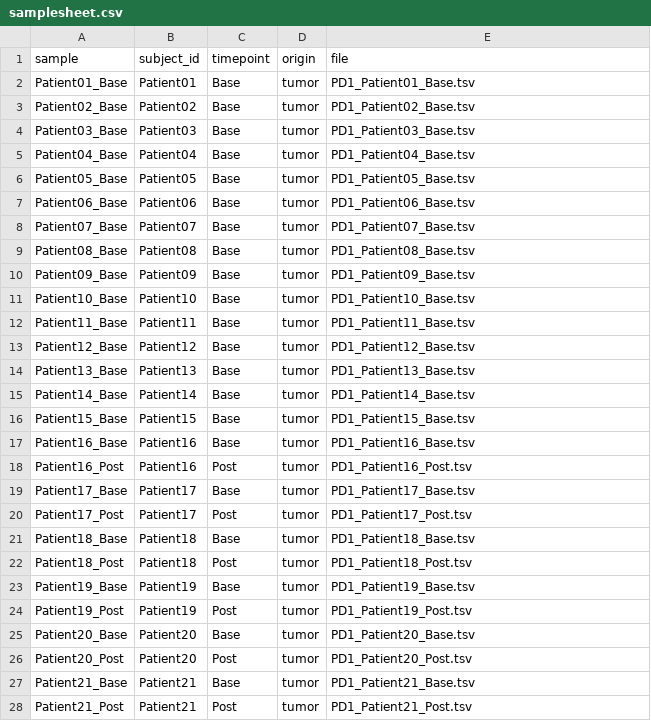
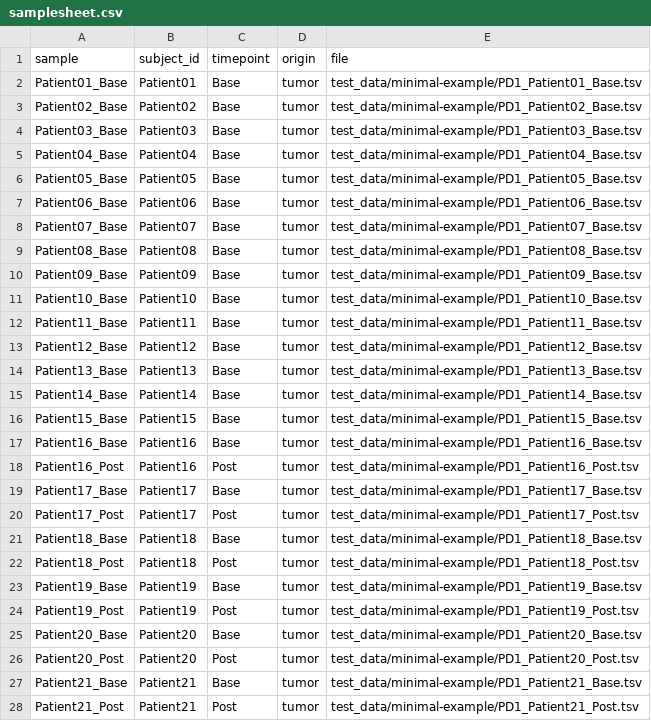
Before and after one commit to KarchinLab/TCRtoolkit-Bulk, a CSV file: test_data/minimal-example/samplesheet.csv, drawn as a sheet; only a part is shown; the diff covers the shown part only.

Commit message:
Update minimal example - samplesheet file paths must be absolute path or relative to directory main.nf is run in

```diff
--- a/test_data/minimal-example/samplesheet.csv
+++ b/test_data/minimal-example/samplesheet.csv
@@ -1,28 +1,28 @@
 sample,subject_id,timepoint,origin,file
-Patient01_Base,Patient01,Base,tumor,PD1_Patient01_Base.tsv
-Patient02_Base,Patient02,Base,tumor,PD1_Patient02_Base.tsv
-Patient03_Base,Patient03,Base,tumor,PD1_Patient03_Base.tsv
-Patient04_Base,Patient04,Base,tumor,PD1_Patient04_Base.tsv
-Patient05_Base,Patient05,Base,tumor,PD1_Patient05_Base.tsv
-Patient06_Base,Patient06,Base,tumor,PD1_Patient06_Base.tsv
-Patient07_Base,Patient07,Base,tumor,PD1_Patient07_Base.tsv
-Patient08_Base,Patient08,Base,tumor,PD1_Patient08_Base.tsv
-Patient09_Base,Patient09,Base,tumor,PD1_Patient09_Base.tsv
-Patient10_Base,Patient10,Base,tumor,PD1_Patient10_Base.tsv
-Patient11_Base,Patient11,Base,tumor,PD1_Patient11_Base.tsv
-Patient12_Base,Patient12,Base,tumor,PD1_Patient12_Base.tsv
-Patient13_Base,Patient13,Base,tumor,PD1_Patient13_Base.tsv
-Patient14_Base,Patient14,Base,tumor,PD1_Patient14_Base.tsv
-Patient15_Base,Patient15,Base,tumor,PD1_Patient15_Base.tsv
-Patient16_Base,Patient16,Base,tumor,PD1_Patient16_Base.tsv
-Patient16_Post,Patient16,Post,tumor,PD1_Patient16_Post.tsv
-Patient17_Base,Patient17,Base,tumor,PD1_Patient17_Base.tsv
-Patient17_Post,Patient17,Post,tumor,PD1_Patient17_Post.tsv
-Patient18_Base,Patient18,Base,tumor,PD1_Patient18_Base.tsv
-Patient18_Post,Patient18,Post,tumor,PD1_Patient18_Post.tsv
-Patient19_Base,Patient19,Base,tumor,PD1_Patient19_Base.tsv
-Patient19_Post,Patient19,Post,tumor,PD1_Patient19_Post.tsv
-Patient20_Base,Patient20,Base,tumor,PD1_Patient20_Base.tsv
-Patient20_Post,Patient20,Post,tumor,PD1_Patient20_Post.tsv
-Patient21_Base,Patient21,Base,tumor,PD1_Patient21_Base.tsv
-Patient21_Post,Patient21,Post,tumor,PD1_Patient21_Post.tsv
+Patient01_Base,Patient01,Base,tumor,test_data/minimal-example/PD1_Patient01_Base.tsv
+Patient02_Base,Patient02,Base,tumor,test_data/minimal-example/PD1_Patient02_Base.tsv
+Patient03_Base,Patient03,Base,tumor,test_data/minimal-example/PD1_Patient03_Base.tsv
+Patient04_Base,Patient04,Base,tumor,test_data/minimal-example/PD1_Patient04_Base.tsv
+Patient05_Base,Patient05,Base,tumor,test_data/minimal-example/PD1_Patient05_Base.tsv
+Patient06_Base,Patient06,Base,tumor,test_data/minimal-example/PD1_Patient06_Base.tsv
+Patient07_Base,Patient07,Base,tumor,test_data/minimal-example/PD1_Patient07_Base.tsv
+Patient08_Base,Patient08,Base,tumor,test_data/minimal-example/PD1_Patient08_Base.tsv
+Patient09_Base,Patient09,Base,tumor,test_data/minimal-example/PD1_Patient09_Base.tsv
+Patient10_Base,Patient10,Base,tumor,test_data/minimal-example/PD1_Patient10_Base.tsv
+Patient11_Base,Patient11,Base,tumor,test_data/minimal-example/PD1_Patient11_Base.tsv
+Patient12_Base,Patient12,Base,tumor,test_data/minimal-example/PD1_Patient12_Base.tsv
+Patient13_Base,Patient13,Base,tumor,test_data/minimal-example/PD1_Patient13_Base.tsv
+Patient14_Base,Patient14,Base,tumor,test_data/minimal-example/PD1_Patient14_Base.tsv
+Patient15_Base,Patient15,Base,tumor,test_data/minimal-example/PD1_Patient15_Base.tsv
+Patient16_Base,Patient16,Base,tumor,test_data/minimal-example/PD1_Patient16_Base.tsv
+Patient16_Post,Patient16,Post,tumor,test_data/minimal-example/PD1_Patient16_Post.tsv
+Patient17_Base,Patient17,Base,tumor,test_data/minimal-example/PD1_Patient17_Base.tsv
+Patient17_Post,Patient17,Post,tumor,test_data/minimal-example/PD1_Patient17_Post.tsv
+Patient18_Base,Patient18,Base,tumor,test_data/minimal-example/PD1_Patient18_Base.tsv
+Patient18_Post,Patient18,Post,tumor,test_data/minimal-example/PD1_Patient18_Post.tsv
+Patient19_Base,Patient19,Base,tumor,test_data/minimal-example/PD1_Patient19_Base.tsv
+Patient19_Post,Patient19,Post,tumor,test_data/minimal-example/PD1_Patient19_Post.tsv
+Patient20_Base,Patient20,Base,tumor,test_data/minimal-example/PD1_Patient20_Base.tsv
+Patient20_Post,Patient20,Post,tumor,test_data/minimal-example/PD1_Patient20_Post.tsv
+Patient21_Base,Patient21,Base,tumor,test_data/minimal-example/PD1_Patient21_Base.tsv
+Patient21_Post,Patient21,Post,tumor,test_data/minimal-example/PD1_Patient21_Post.tsv
```
Also changed, not shown: 8 edited cells elsewhere in this file, 1 other file.
